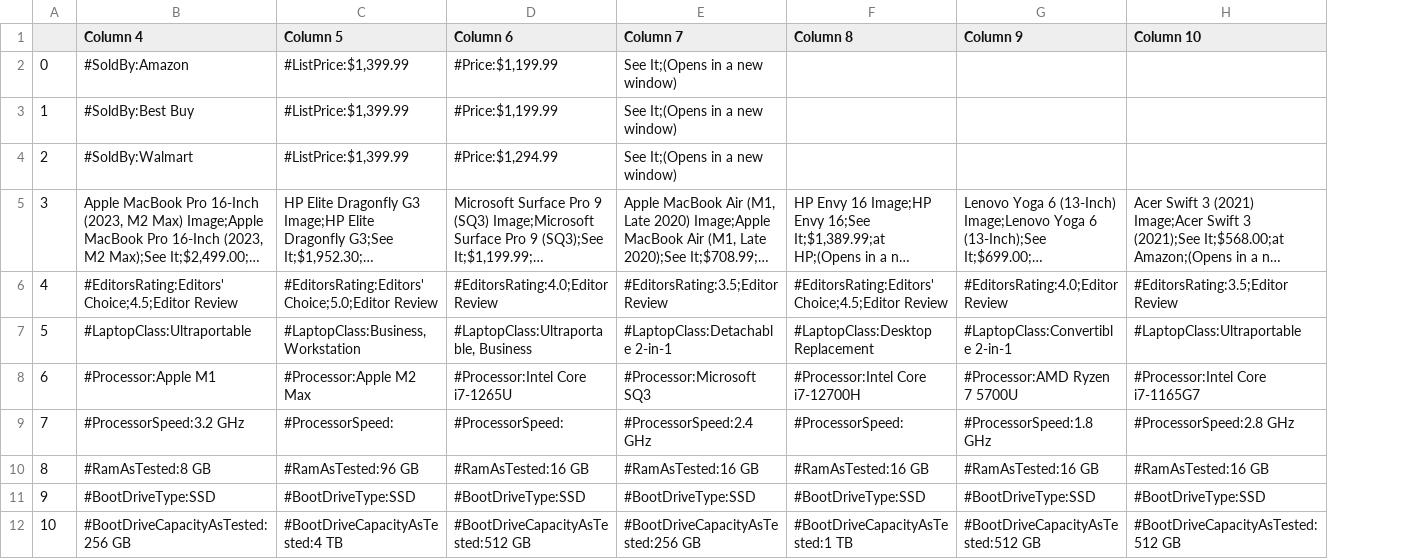
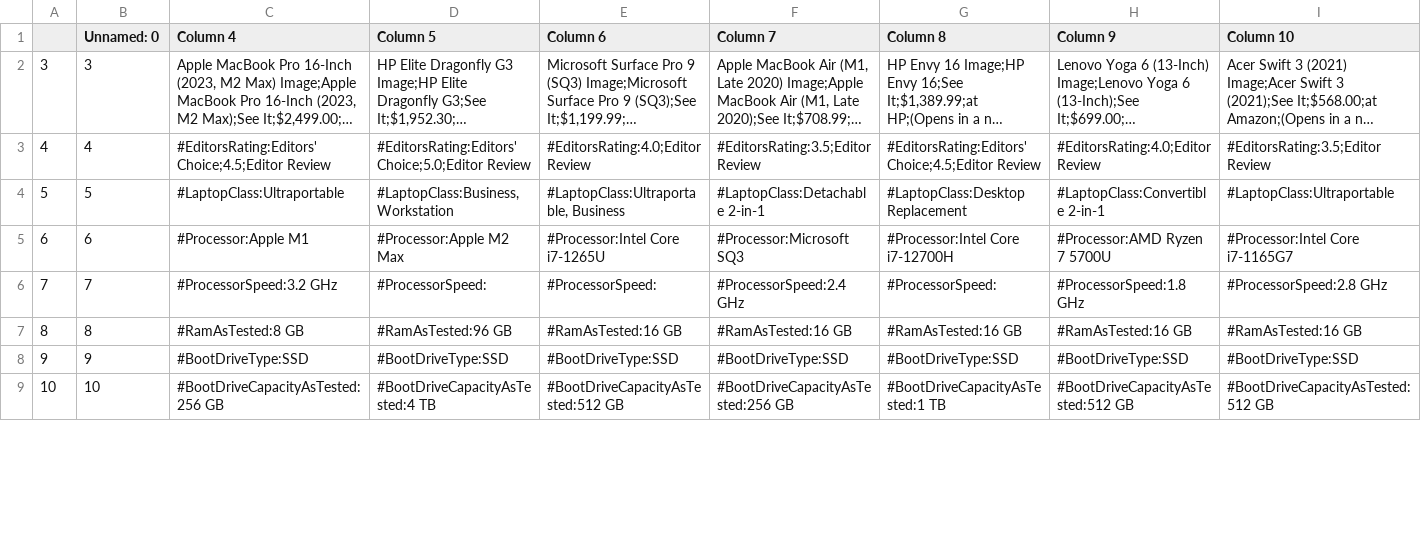
Before and after one commit to InagoesIT/laptop-recommender, a CSV file: resources/Battery_Life_Laptops.csv, drawn as a sheet; only a part is shown; long unchanged cells end in …; removed rows and columns are numbered as before the commit, all else as after; rows hold the shown columns only; the diff names each change by its address in the sheet, - before the commit and + after, or states it on an @@ line.

```diff
--- a/resources/Battery_Life_Laptops.csv
+++ b/resources/Battery_Life_Laptops.csv
+column B (Unnamed: 0), rows 2-9: 3 | 4 | 5 | 6 | 7 | 8 | 9 | 10
-row 2: 0 | #SoldBy:Amazon | #ListPrice:$1,399.99 | #Price:$1,199.99 | See It;(Opens in a new window)
-row 3: 1 | #SoldBy:Best Buy | #ListPrice:$1,399.99 | #Price:$1,199.99 | See It;(Opens in a new window)
-row 4: 2 | #SoldBy:Walmart | #ListPrice:$1,399.99 | #Price:$1,294.99 | See It;(Opens in a new window)
```
Also changed, not shown: resources/2-in-1_Laptops.csv, resources/Business_Laptops.csv, 3 other files.
